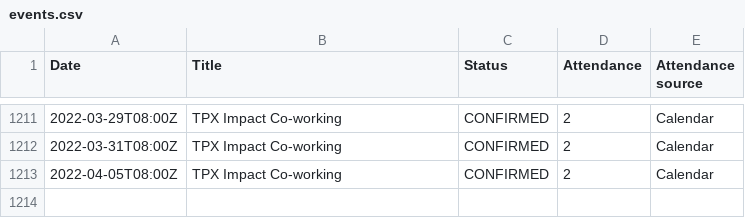
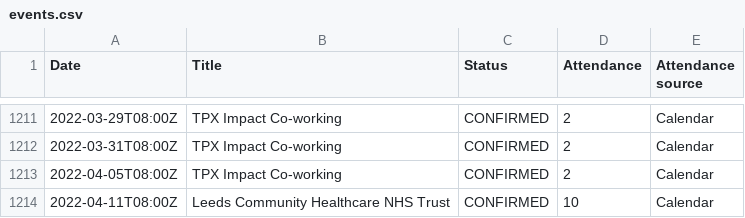
Before and after one commit to open-innovations/dashboard, a CSV file: data/events.csv, drawn as a sheet; only a part is shown, gaps mark what is left out.

Commit message:
Update events

```diff
--- a/data/events.csv
+++ b/data/events.csv
@@ -1213 +1213,2 @@ Date,Title,Status,Attendance,Attendance source
 2022-04-05T08:00Z,"TPX Impact Co-working",CONFIRMED,2,Calendar
+2022-04-11T08:00Z,"Leeds Community Healthcare NHS Trust",CONFIRMED,10,Calendar
```
Also changed, not shown: data/events_monthly.csv.
